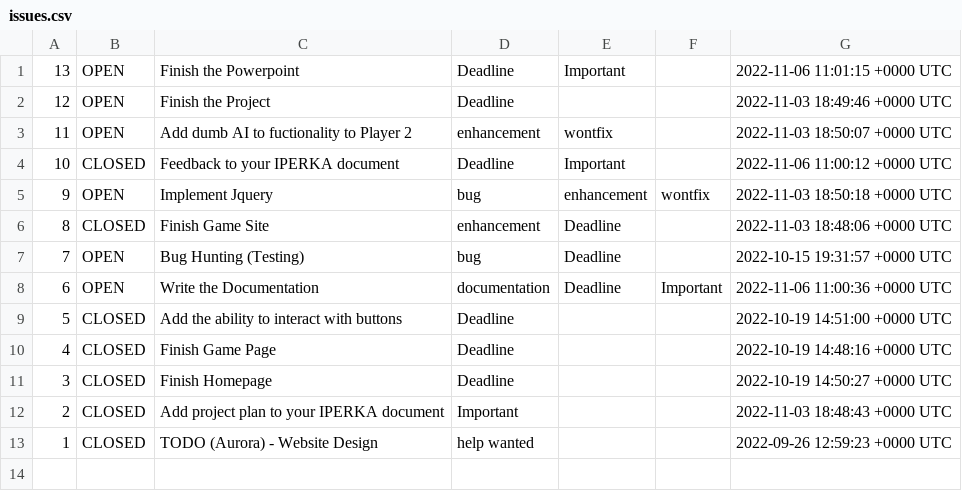
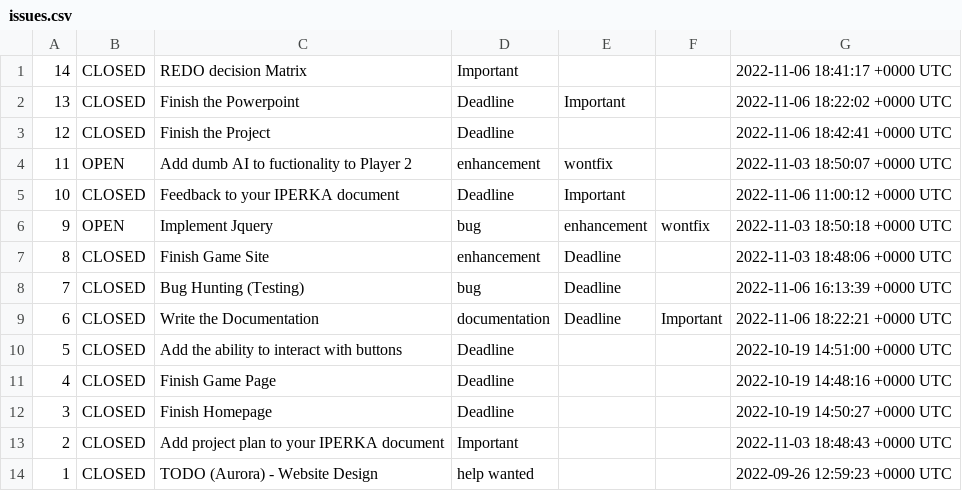
Before and after one commit to Timofey-Makhankov/Tic-Tac-Toe-Website, a CSV file: docs/issues.csv, drawn as a sheet.

Commit message:
Updated Issues.csv file

```diff
--- a/docs/issues.csv
+++ b/docs/issues.csv
@@ -1,3 +1,4 @@
-13,OPEN,Finish the Powerpoint,Deadline,Important,,2022-11-06 11:01:15 +0000 UTC
-12,OPEN,Finish the Project,Deadline,,,2022-11-03 18:49:46 +0000 UTC
+14,CLOSED,REDO decision Matrix,Important,,,2022-11-06 18:41:17 +0000 UTC
+13,CLOSED,Finish the Powerpoint,Deadline, Important,,2022-11-06 18:22:02 +0000 UTC
+12,CLOSED,Finish the Project,Deadline,,,2022-11-06 18:42:41 +0000 UTC
 11,OPEN,Add dumb AI to fuctionality to Player 2,enhancement, wontfix,,2022-11-03 18:50:07 +0000 UTC
@@ -6,4 +7,4 @@
 8,CLOSED,Finish Game Site,enhancement, Deadline,,2022-11-03 18:48:06 +0000 UTC
-7,OPEN,Bug Hunting (Testing),bug, Deadline,,2022-10-15 19:31:57 +0000 UTC
-6,OPEN,Write the Documentation,documentation, Deadline, Important,2022-11-06 11:00:36 +0000 UTC
+7,CLOSED,Bug Hunting (Testing),bug, Deadline,,2022-11-06 16:13:39 +0000 UTC
+6,CLOSED,Write the Documentation,documentation, Deadline, Important,2022-11-06 18:22:21 +0000 UTC
 5,CLOSED,Add the ability to interact with buttons,Deadline,,,2022-10-19 14:51:00 +0000 UTC
```
